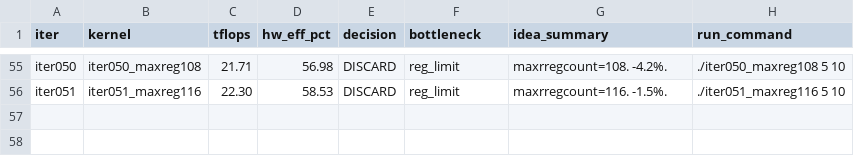
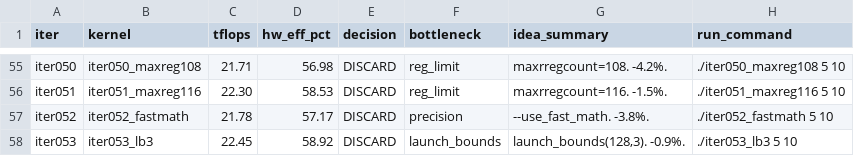
Before and after one commit to codes1gn/croqtile-tuner, a TSV file: tuning/aitune/cuda/logs/matmul_bf16fp32_512x16384x16384/results.tsv, drawn as a sheet; only a part is shown, gaps mark what is left out; the diff names each change by its address in the sheet, - before the commit and + after, or states it on an @@ line.

```diff
--- a/tuning/aitune/cuda/logs/matmul_bf16fp32_512x16384x16384/results.tsv
+++ b/tuning/aitune/cuda/logs/matmul_bf16fp32_512x16384x16384/results.tsv
+row 57: iter052 | iter052_fastmath | 21.78 | 57.17 | DISCARD | precision | --use_fast_math. -3.8%. | ./iter052_fastmath 5 10
+row 58: iter053 | iter053_lb3 | 22.45 | 58.92 | DISCARD | launch_bounds | launch_bounds(128,3). -0.9%. | ./iter053_lb3 5 10
```
Also changed, not shown: 4 other files.
